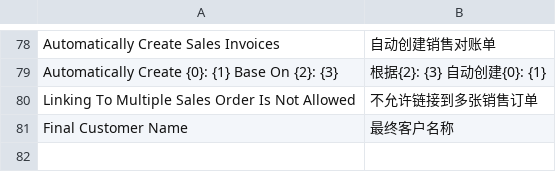
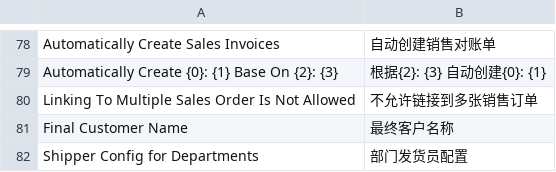
Before and after one commit to xuguim/erpnext_china_mdm, a CSV file: erpnext_china_mdm/translations/zh.csv, drawn as a sheet; only a part is shown, gaps mark what is left out.

Commit message:
feat: report for shipper config

```diff
--- a/erpnext_china_mdm/translations/zh.csv
+++ b/erpnext_china_mdm/translations/zh.csv
@@ -81 +81,2 @@ Linking To Multiple Sales Order Is Not Allowed, 不允许链接到多张销售
 Final Customer Name, 最终客户名称
+Shipper Config for Departments, 部门发货员配置
```
Also changed, not shown: 5 other files.
